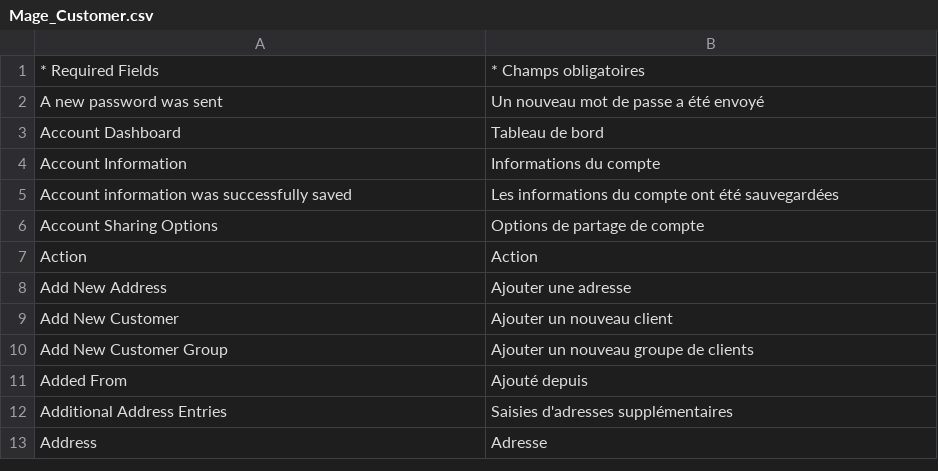
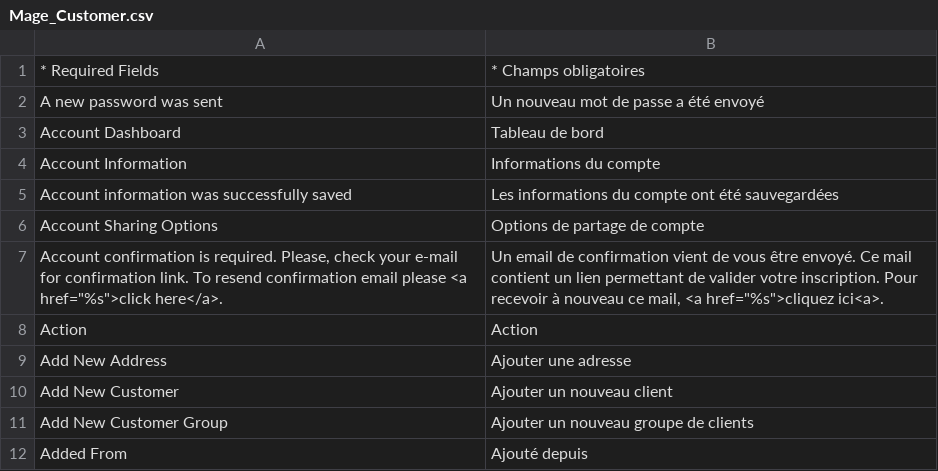
Before and after one commit to tharibo/cabjoa, a CSV file: app/locale/fr_FR/Mage_Customer.csv, drawn as a sheet; only a part is shown; the shorter side is filled out with more unchanged rows; the diff names each change by its address in the sheet, - before the commit and + after, or states it on an @@ line.

```diff
--- a/app/locale/fr_FR/Mage_Customer.csv
+++ b/app/locale/fr_FR/Mage_Customer.csv
+row 7: Account confirmation is required. Please, check your e-mail for confirmation link. To resend confirmation email please <a href="%s">click here</a>. | Un email de confirmation vient de vous être envoyé. Ce mail contient un lien permettant de valider votre inscription. Pour recevoir à nouveau ce mail, <a href="%s">cliquez ici<a>.
```
Also changed, not shown: app/locale/fr_FR/Mage_Sales.csv.
